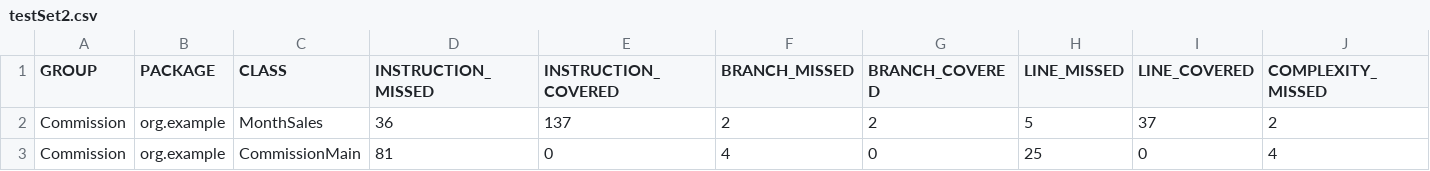
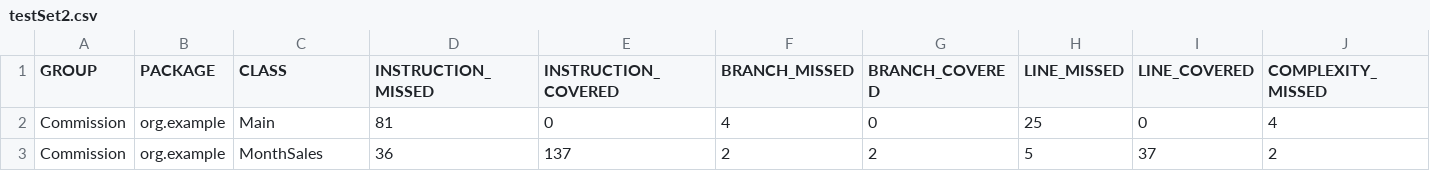
Before and after one commit to Spring23-SWENG431-KnK-RdM-KnN/FinalProject, a CSV file: Commission/CoverageReports/testSet2.csv, drawn as a sheet; only a part is shown; removed rows and columns are numbered as before the commit, all else as after; rows hold the shown columns only; the diff names each change by its address in the sheet, - before the commit and + after, or states it on an @@ line.

```diff
--- a/Commission/CoverageReports/testSet2.csv
+++ b/Commission/CoverageReports/testSet2.csv
+row 2: Commission | org.example | Main | 81 | 0 | 4 | 0 | 25 | 0 | 4
-row 3: Commission | org.example | CommissionMain | 81 | 0 | 4 | 0 | 25 | 0 | 4
```
Also changed, not shown: Commission/CoverageReports/testSet0.csv, Commission/CoverageReports/testSet1.csv, 39 other files.
